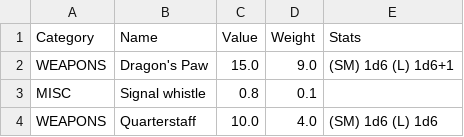
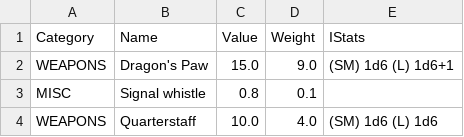
Before and after one commit to CocoTheOwner/ADND2DB, a CSV file: itemdb.csv, drawn as a sheet; only a part is shown.

```diff
--- a/itemdb.csv
+++ b/itemdb.csv
@@ -1,2 +1,2 @@
-Category,Name,Value,Weight,Stats
+Category,Name,Value,Weight,IStats
 WEAPONS,Dragon's Paw,15.0,9.0,(SM) 1d6 (L) 1d6+1
```
Also changed, not shown: 22 other files.
